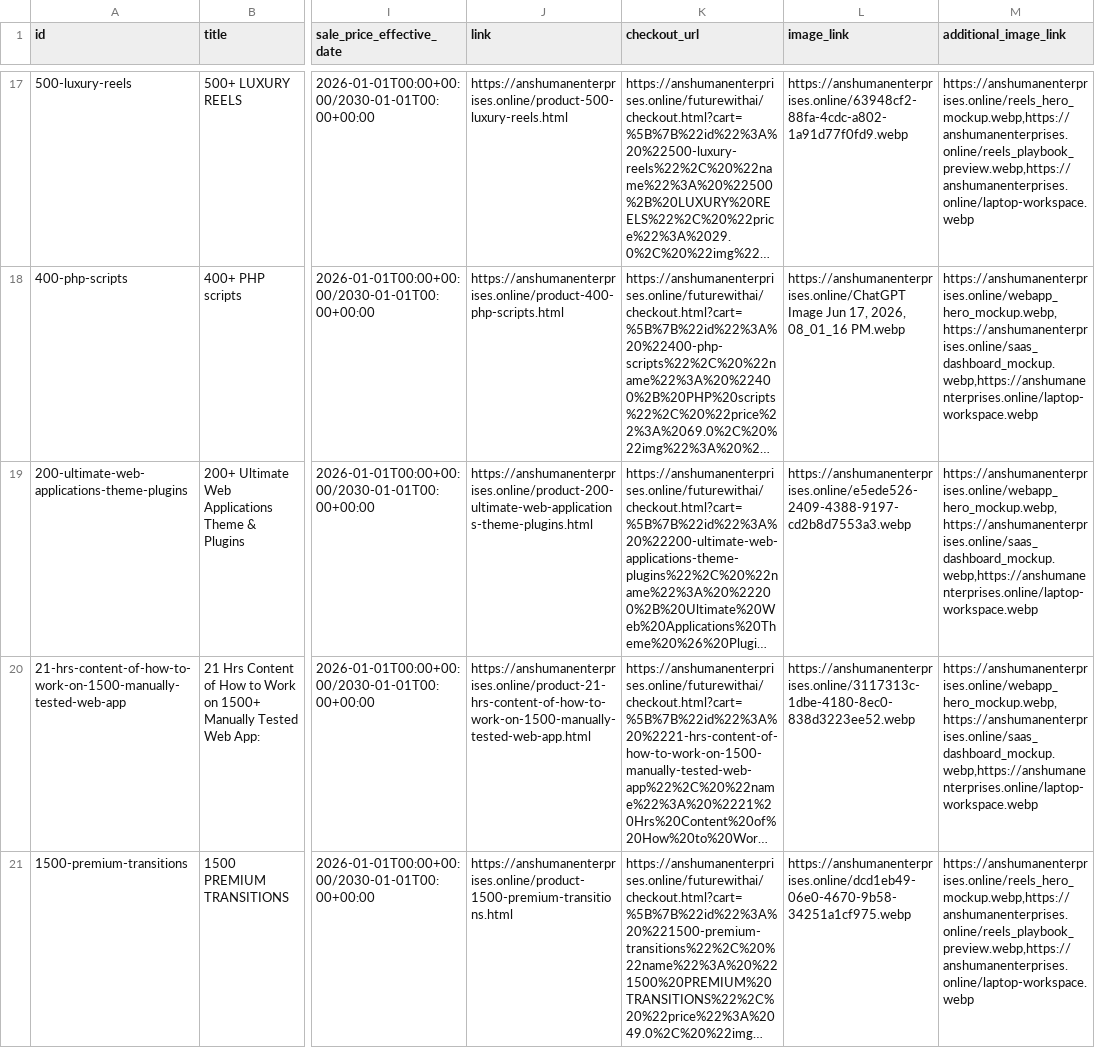
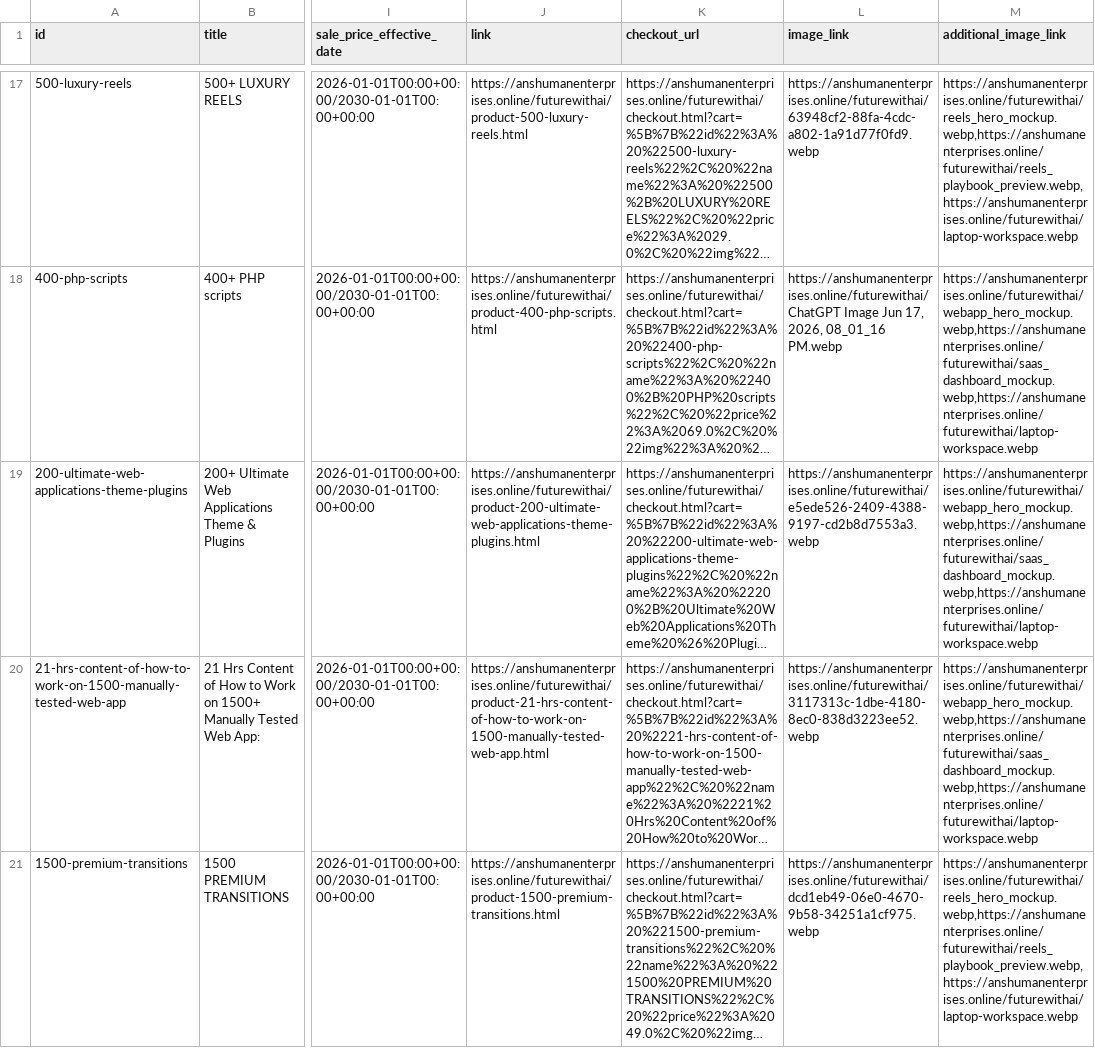
Before and after one commit to aiyaditya0/aiyaditya0, a CSV file: facebook_catalog.csv, drawn as a sheet; only a part is shown, gaps mark what is left out; long unchanged cells end in …; the diff covers the shown part only; the diff names each change by its address in the sheet, - before the commit and + after, or states it on an @@ line.

Commit message:
Update site domain reference to anshumanenterprises.online/futurewithai in Apps Script, PDF generator, and Facebook Catalog

```diff
--- a/facebook_catalog.csv
+++ b/facebook_catalog.csv
-J17 (link): https://anshumanenterprises.online/product-500-luxury-reels.html
+J17 (link): https://anshumanenterprises.online/futurewithai/product-500-luxury-reels.html
-L17 (image_link): https://anshumanenterprises.online/63948cf2-88fa-4cdc-a802-1a91d77f0fd9.webp
+L17 (image_link): https://anshumanenterprises.online/futurewithai/63948cf2-88fa-4cdc-a802-1a91d77f0fd9.webp
-M17 (additional_image_link): https://anshumanenterprises.online/reels_hero_mockup.webp,https://anshumanenterprises.online/reels_playbook_preview.webp,https://anshumanenterprises.online/laptop-workspace.webp
+M17 (additional_image_link): https://anshumanenterprises.online/futurewithai/reels_hero_mockup.webp,https://anshumanenterprises.online/futurewithai/reels_playbook_preview.webp,https://anshumanenterprises.online/futurewithai/laptop-workspace.webp
-J18 (link): https://anshumanenterprises.online/product-400-php-scripts.html
+J18 (link): https://anshumanenterprises.online/futurewithai/product-400-php-scripts.html
-L18 (image_link): https://anshumanenterprises.online/ChatGPT Image Jun…
+L18 (image_link): https://anshumanenterprises.online/futurewithai/ChatGPT Image Jun…
-M18:M20 (additional_image_link): https://anshumanenterprises.online/webapp_hero_mockup.webp,https://anshumanenterprises.online/saas_dashboard_mockup.webp,https://anshumanenterprises.online/laptop-workspace.webp
+M18:M20 (additional_image_link): https://anshumanenterprises.online/futurewithai/webapp_hero_mockup.webp,https://anshumanenterprises.online/futurewithai/saas_dashboard_mockup.webp,https://anshumanenterprises.online/futurewithai/laptop-workspace.webp
-J19 (link): https://anshumanenterprises.online/product-200-ultimate-web-applications-theme-plugins.html
+J19 (link): https://anshumanenterprises.online/futurewithai/product-200-ultimate-web-applications-theme-plugins.html
-L19 (image_link): https://anshumanenterprises.online/e5ede526-2409-4388-9197-cd2b8d7553a3.webp
+L19 (image_link): https://anshumanenterprises.online/futurewithai/e5ede526-2409-4388-9197-cd2b8d7553a3.webp
-J20 (link): https://anshumanenterprises.online/product-21-hrs-content-of-how-to-work-on-1500-manually-tested-web-app.html
+J20 (link): https://anshumanenterprises.online/futurewithai/product-21-hrs-content-of-how-to-work-on-1500-manually-tested-web-app.html
-L20 (image_link): https://anshumanenterprises.online/3117313c-1dbe-4180-8ec0-838d3223ee52.webp
+L20 (image_link): https://anshumanenterprises.online/futurewithai/3117313c-1dbe-4180-8ec0-838d3223ee52.webp
-J21 (link): https://anshumanenterprises.online/product-1500-premium-transitions.html
+J21 (link): https://anshumanenterprises.online/futurewithai/product-1500-premium-transitions.html
-L21 (image_link): https://anshumanenterprises.online/dcd1eb49-06e0-4670-9b58-34251a1cf975.webp
+L21 (image_link): https://anshumanenterprises.online/futurewithai/dcd1eb49-06e0-4670-9b58-34251a1cf975.webp
-M21 (additional_image_link): https://anshumanenterprises.online/reels_hero_mockup.webp,https://anshumanenterprises.online/reels_playbook_preview.webp,https://anshumanenterprises.online/laptop-workspace.webp
+M21 (additional_image_link): https://anshumanenterprises.online/futurewithai/reels_hero_mockup.webp,https://anshumanenterprises.online/futurewithai/reels_playbook_preview.webp,https://anshumanenterprises.online/futurewithai/laptop-workspace.webp
```
Also changed, not shown: 60 edited cells elsewhere in this file, 4 other files.
